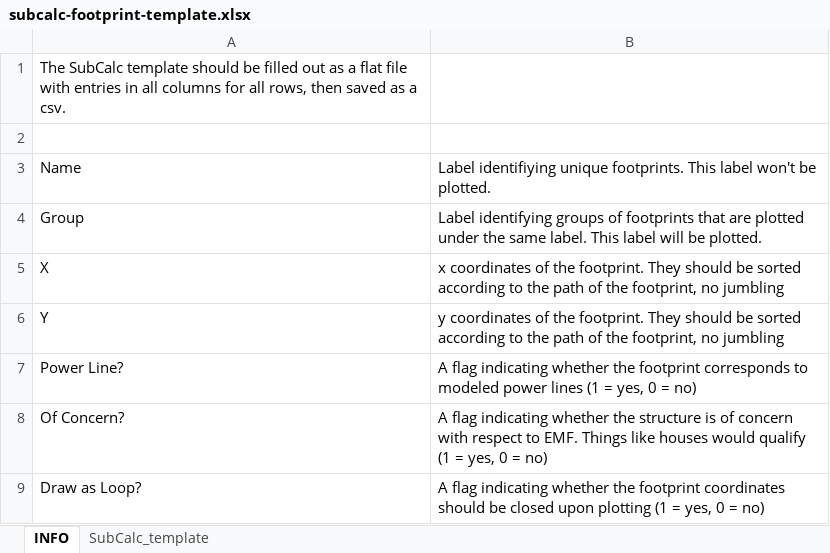
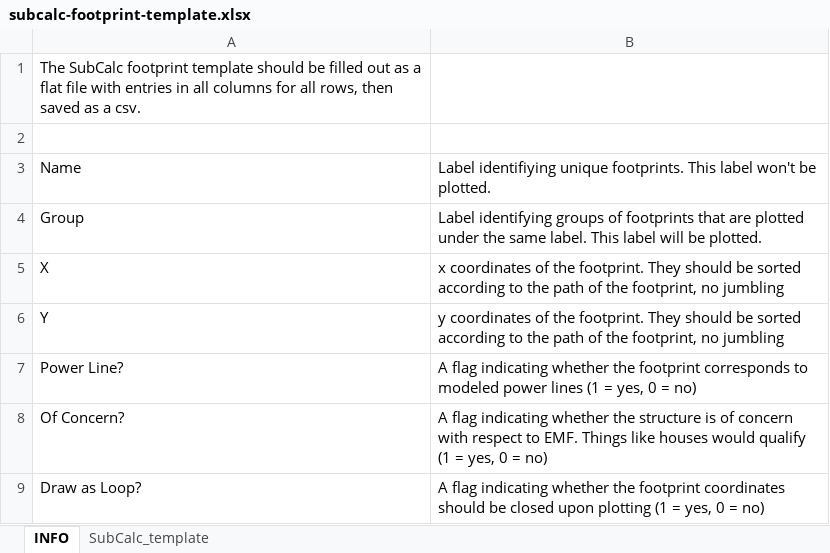
Before and after one commit to markmbaum/emf, an Excel workbook: emf/templates/subcalc-footprint-template.xlsx, sheet INFO, drawn as a sheet; values as stored, in another font and other column widths than the file's, no borders; the diff names each change by its address in the sheet, - before the commit and + after, or states it on an @@ line.

Commit message:
Minor additions to fields and subcalc, update docs

```diff
--- a/emf/templates/subcalc-footprint-template.xlsx (sheet INFO)
+++ b/emf/templates/subcalc-footprint-template.xlsx (sheet INFO)
-A1: The SubCalc template should…
+A1: The SubCalc footprint template should…
```
Also changed, not shown: 12 other files.
